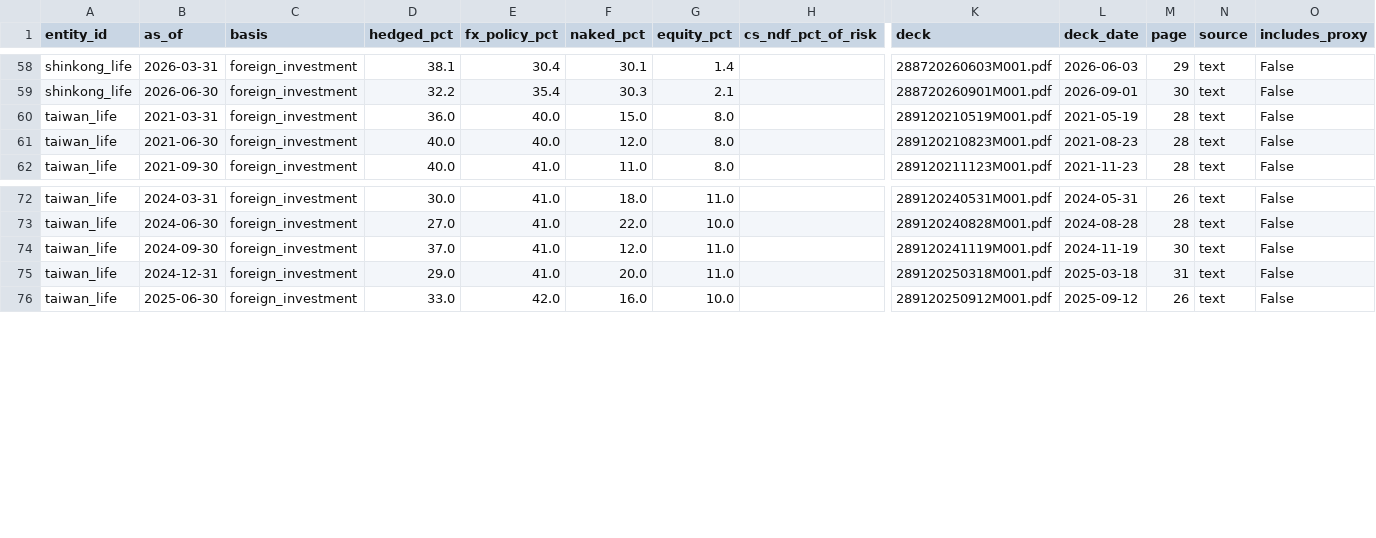
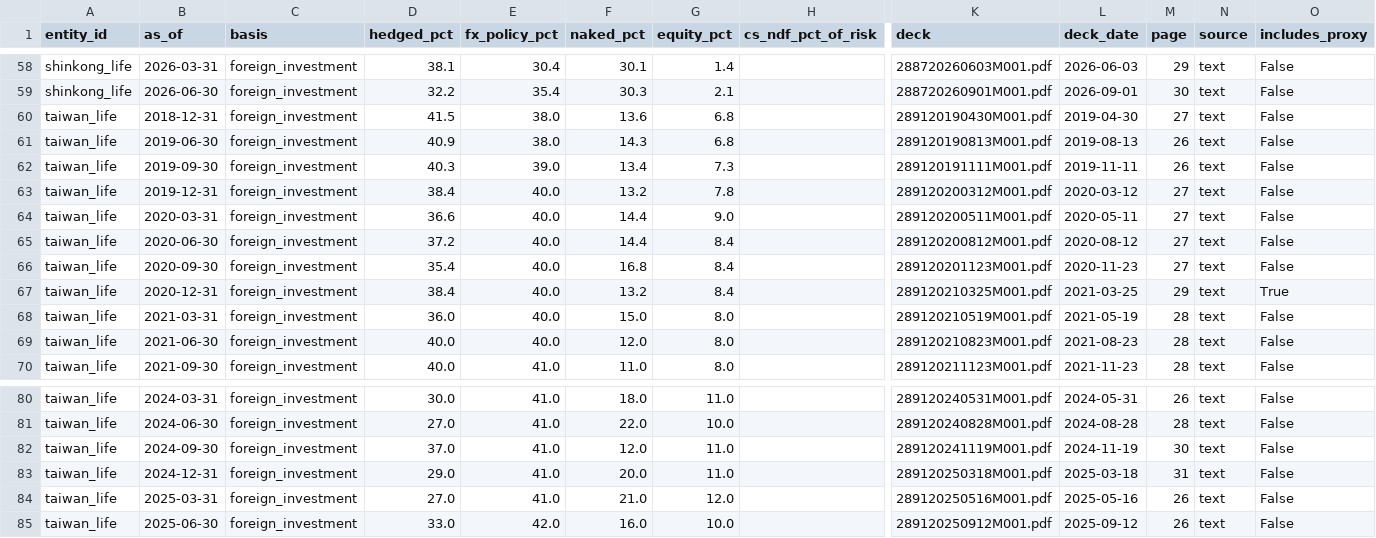
Before and after one commit to WillBtK/Taiwan-Lifers, a CSV file: data/deck_pie.csv, drawn as a sheet; only a part is shown, gaps mark what is left out; rows hold the shown columns only; the diff names each change by its address in the sheet, - before the commit and + after, or states it on an @@ line.

```diff
--- a/data/deck_pie.csv
+++ b/data/deck_pie.csv
+row 60: taiwan_life | 2018-12-31 | foreign_investment | 41.5 | 38.0 | 13.6 | 6.8 |  | 289120190430M001.pdf | 2019-04-30 | 27 | text | False
+row 61: taiwan_life | 2019-06-30 | foreign_investment | 40.9 | 38.0 | 14.3 | 6.8 |  | 289120190813M001.pdf | 2019-08-13 | 26 | text | False
+row 62: taiwan_life | 2019-09-30 | foreign_investment | 40.3 | 39.0 | 13.4 | 7.3 |  | 289120191111M001.pdf | 2019-11-11 | 26 | text | False
+row 63: taiwan_life | 2019-12-31 | foreign_investment | 38.4 | 40.0 | 13.2 | 7.8 |  | 289120200312M001.pdf | 2020-03-12 | 27 | text | False
+row 64: taiwan_life | 2020-03-31 | foreign_investment | 36.6 | 40.0 | 14.4 | 9.0 |  | 289120200511M001.pdf | 2020-05-11 | 27 | text | False
+row 65: taiwan_life | 2020-06-30 | foreign_investment | 37.2 | 40.0 | 14.4 | 8.4 |  | 289120200812M001.pdf | 2020-08-12 | 27 | text | False
+row 66: taiwan_life | 2020-09-30 | foreign_investment | 35.4 | 40.0 | 16.8 | 8.4 |  | 289120201123M001.pdf | 2020-11-23 | 27 | text | False
+row 67: taiwan_life | 2020-12-31 | foreign_investment | 38.4 | 40.0 | 13.2 | 8.4 |  | 289120210325M001.pdf | 2021-03-25 | 29 | text | True
+row 84: taiwan_life | 2025-03-31 | foreign_investment | 27.0 | 41.0 | 21.0 | 12.0 |  | 289120250516M001.pdf | 2025-05-16 | 26 | text | False
```
Also changed, not shown: data/aggregate_hedge_ratio.csv, 5 other files.
